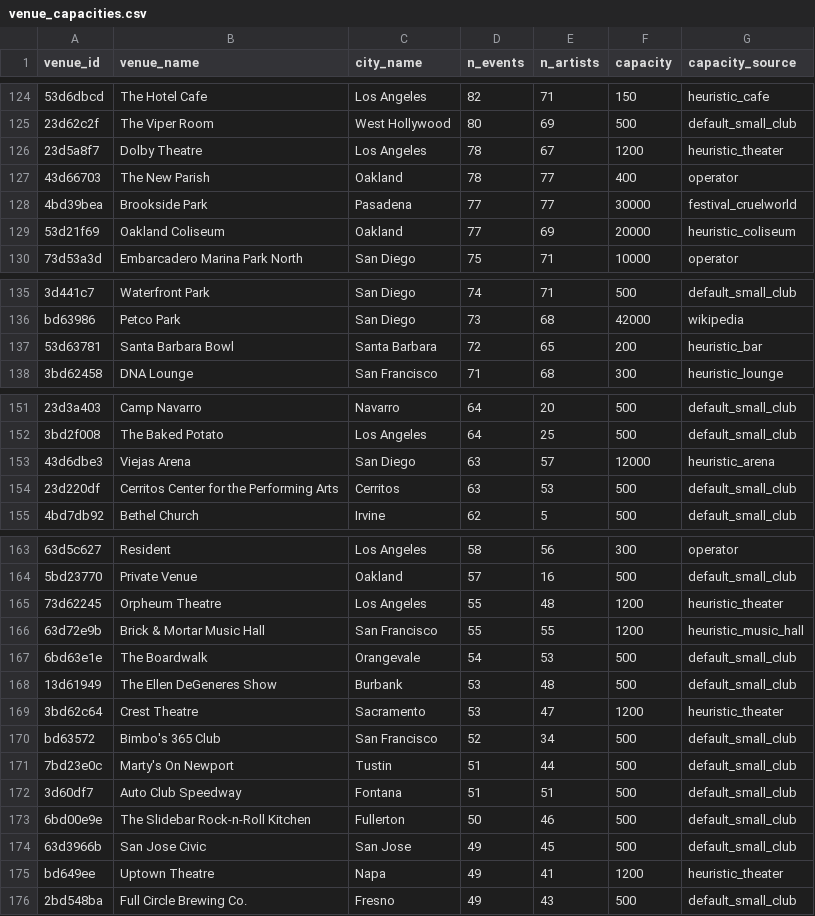
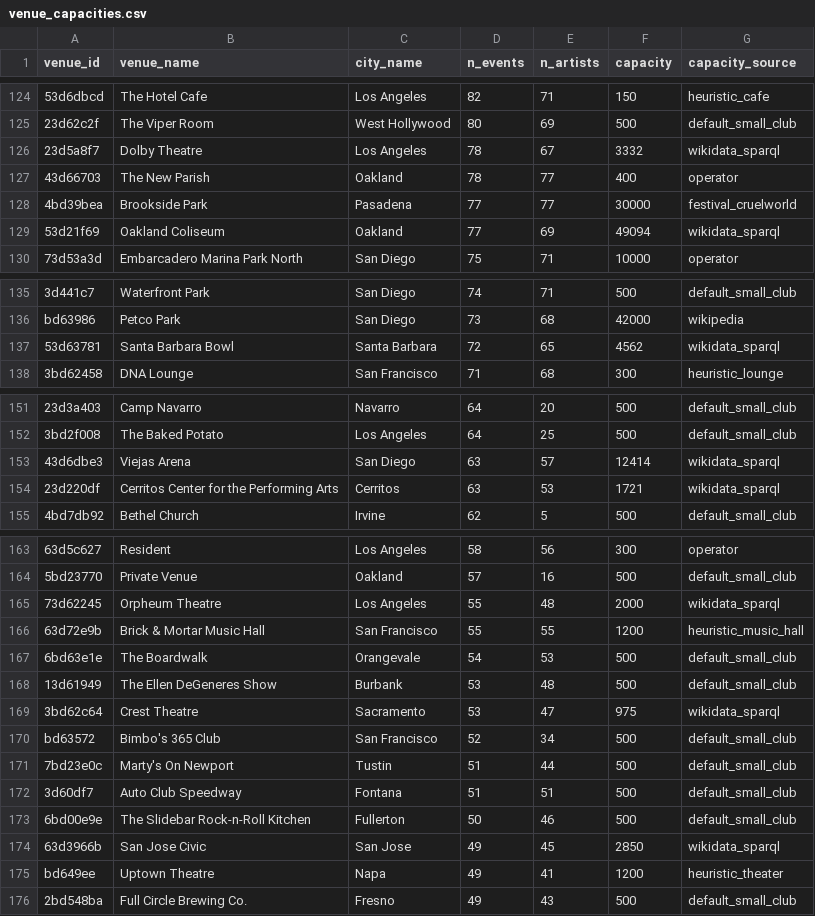
Before and after one commit to mr-kelsey/su26-aai540-group1, a CSV file: data/curated/venue_capacities.csv, drawn as a sheet; only a part is shown, gaps mark what is left out; the diff covers the shown part only; the diff names each change by its address in the sheet, - before the commit and + after, or states it on an @@ line.

```diff
--- a/data/curated/venue_capacities.csv
+++ b/data/curated/venue_capacities.csv
-F126 (capacity): 1200
+F126 (capacity): 3332
-G126 (capacity_source): heuristic_theater
+G126 (capacity_source): wikidata_sparql
-F129 (capacity): 20000
+F129 (capacity): 49094
-G129 (capacity_source): heuristic_coliseum
+G129 (capacity_source): wikidata_sparql
-F137 (capacity): 200
+F137 (capacity): 4562
-G137 (capacity_source): heuristic_bar
+G137 (capacity_source): wikidata_sparql
-F153 (capacity): 12000
+F153 (capacity): 12414
-G153 (capacity_source): heuristic_arena
+G153 (capacity_source): wikidata_sparql
-F154 (capacity): 500
+F154 (capacity): 1721
-G154 (capacity_source): default_small_club
+G154 (capacity_source): wikidata_sparql
-F165 (capacity): 1200
+F165 (capacity): 2000
-G165 (capacity_source): heuristic_theater
+G165 (capacity_source): wikidata_sparql
-F169 (capacity): 1200
+F169 (capacity): 975
-G169 (capacity_source): heuristic_theater
+G169 (capacity_source): wikidata_sparql
-F174 (capacity): 500
+F174 (capacity): 2850
-G174 (capacity_source): default_small_club
+G174 (capacity_source): wikidata_sparql
```
Also changed, not shown: 63 edited cells elsewhere in this file, 3 other files.
